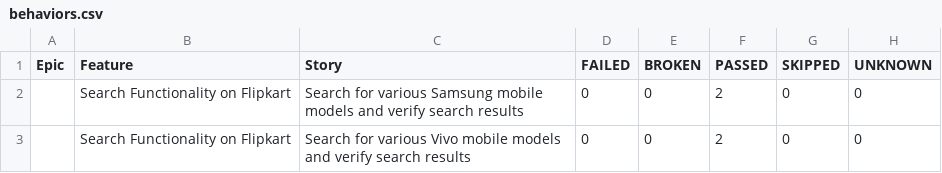
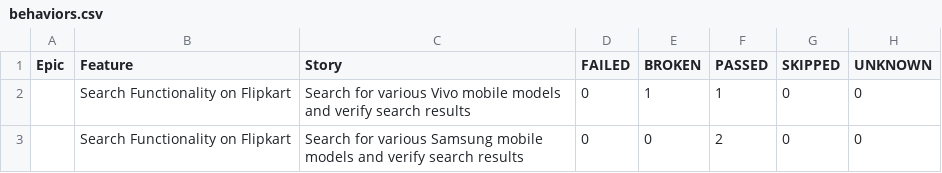
Before and after one commit to sanjeetkumar1986/TestAutomationUI-Flipkart, a CSV file: data/behaviors.csv, drawn as a sheet.

```diff
--- a/data/behaviors.csv
+++ b/data/behaviors.csv
@@ -1,3 +1,3 @@
 "Epic","Feature","Story","FAILED","BROKEN","PASSED","SKIPPED","UNKNOWN"
+"","Search Functionality on Flipkart","Search for various Vivo mobile models and verify search results","0","1","1","0","0"
 "","Search Functionality on Flipkart","Search for various Samsung mobile models and verify search results","0","0","2","0","0"
-"","Search Functionality on Flipkart","Search for various Vivo mobile models and verify search results","0","0","2","0","0"
```
Also changed, not shown: data/suites.csv, 32 other files.
